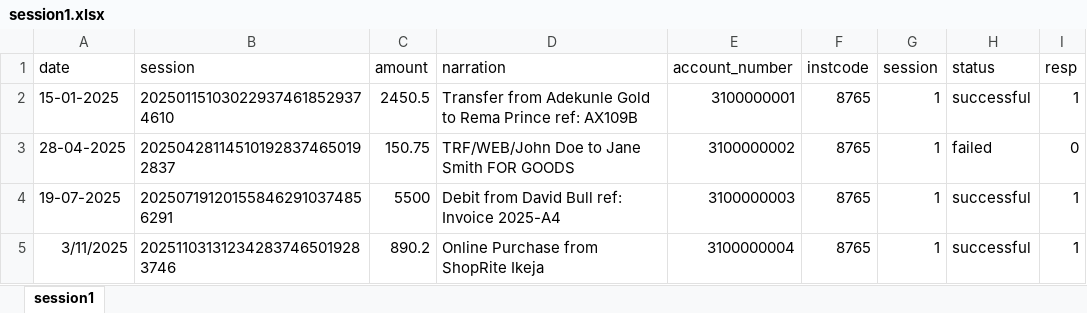
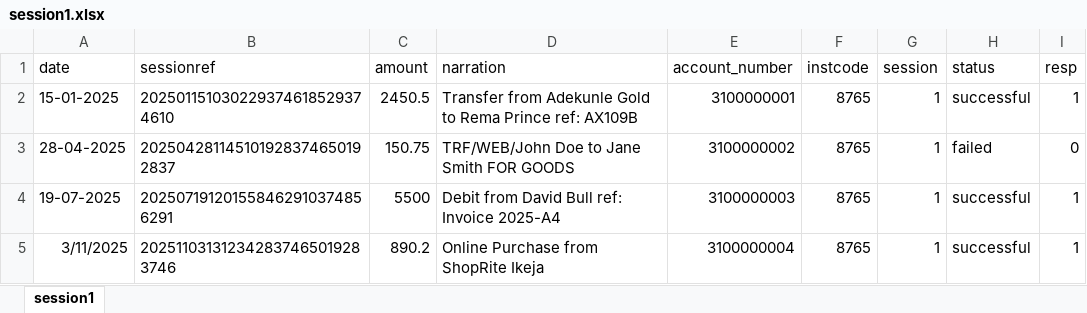
Before and after one commit to sethnanati/sftploader, an Excel workbook: session1.xlsx, sheet session1, drawn as a sheet; only a part is shown; values as stored, in another font and other column widths than the file's, no borders; the diff names each change by its address in the sheet, - before the commit and + after, or states it on an @@ line.

Commit message:
updated

```diff
--- a/session1.xlsx (sheet session1)
+++ b/session1.xlsx (sheet session1)
-B1: session
+B1: sessionref
```
